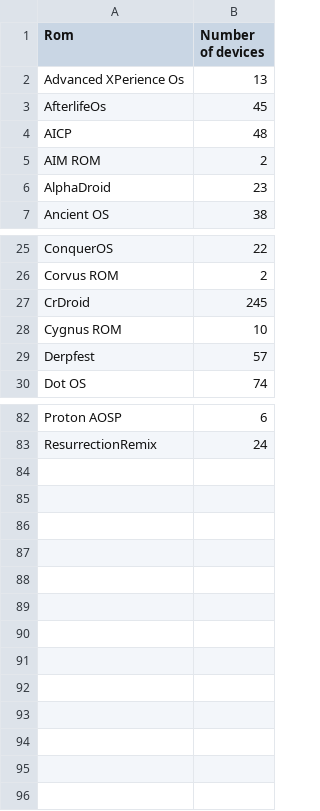
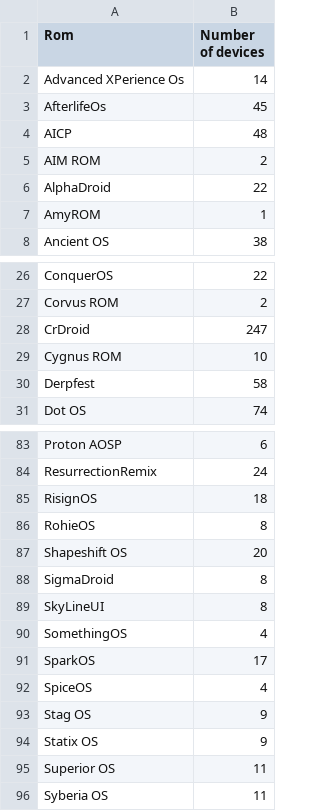
Before and after one commit to Guarmanda/android_rom_list, a CSV file: website/dist/data/rom_device_counts.csv, drawn as a sheet; only a part is shown, gaps mark what is left out; the diff covers the shown part only.

Commit message:
Connectors of roms starting with 'S', website visual improvement (I hope), other updates/fixes

```diff
--- a/website/dist/data/rom_device_counts.csv
+++ b/website/dist/data/rom_device_counts.csv
@@ -1,3 +1,3 @@
 Rom,Number of devices
-Advanced XPerience Os,13
+Advanced XPerience Os,14
 AfterlifeOs,45
@@ -5,3 +5,4 @@ AICP,48
 AIM ROM,2
-AlphaDroid,23
+AlphaDroid,22
+AmyROM,1
 Ancient OS,38
@@ -26,5 +27,5 @@ ConquerOS,22
 Corvus ROM,2
-CrDroid,245
+CrDroid,247
 Cygnus ROM,10
-Derpfest,57
+Derpfest,58
 Dot OS,74
@@ -83 +84,13 @@ Proton AOSP,6
 ResurrectionRemix,24
+RisignOS,18
+RohieOS,8
+Shapeshift OS,20
+SigmaDroid,8
+SkyLineUI,8
+SomethingOS,4
+SparkOS,17
+SpiceOS,4
+Stag OS,9
+Statix OS,9
+Superior OS,11
+Syberia OS,11
```
Also changed, not shown: 12 edited cells elsewhere in this file, 23 other files.
